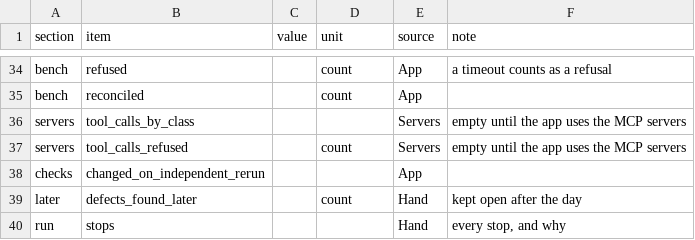
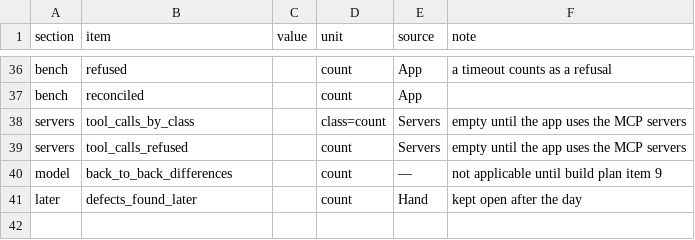
Before and after one commit to aws-samples/sample-ai-for-software-engineering-on-aws, a CSV file: samples/embedded-development/in-vehicle-dev-server/rehearsal/scorecard-template.csv, drawn as a sheet; only a part is shown, gaps mark what is left out; the diff covers the shown part only.

Commit message:
Embedded in-vehicle rehearsal: review fixes for the guide and the scorecard
Mac with Kiro Crew 0.12.0-rc.4 as tested; a release owner and a bench owner per board; the calibration
rule's thresholds; 'the comparison' apart from the baseline; the probe step waits for item 6; phases that
match the business measure; the dry run's second rerun and its sheet row; the model-based row; build
plan item 7 and the overturned bullet say who answers where.

```diff
--- a/samples/embedded-development/in-vehicle-dev-server/rehearsal/scorecard-template.csv
+++ b/samples/embedded-development/in-vehicle-dev-server/rehearsal/scorecard-template.csv
@@ -35,6 +37,5 @@ bench,refused,,count,App,a timeout counts as a refusal
 bench,reconciled,,count,App,
-servers,tool_calls_by_class,,,Servers,empty until the app uses the MCP servers
+servers,tool_calls_by_class,,class=count,Servers,empty until the app uses the MCP servers
 servers,tool_calls_refused,,count,Servers,empty until the app uses the MCP servers
-checks,changed_on_independent_rerun,,,App,
+model,back_to_back_differences,,count,—,not applicable until build plan item 9
 later,defects_found_later,,count,Hand,kept open after the day
-run,stops,,,Hand,"every stop, and why"
```
Also changed, not shown: 7 added rows, 6 removed rows and 12 edited cells elsewhere in this file, 3 other files.
